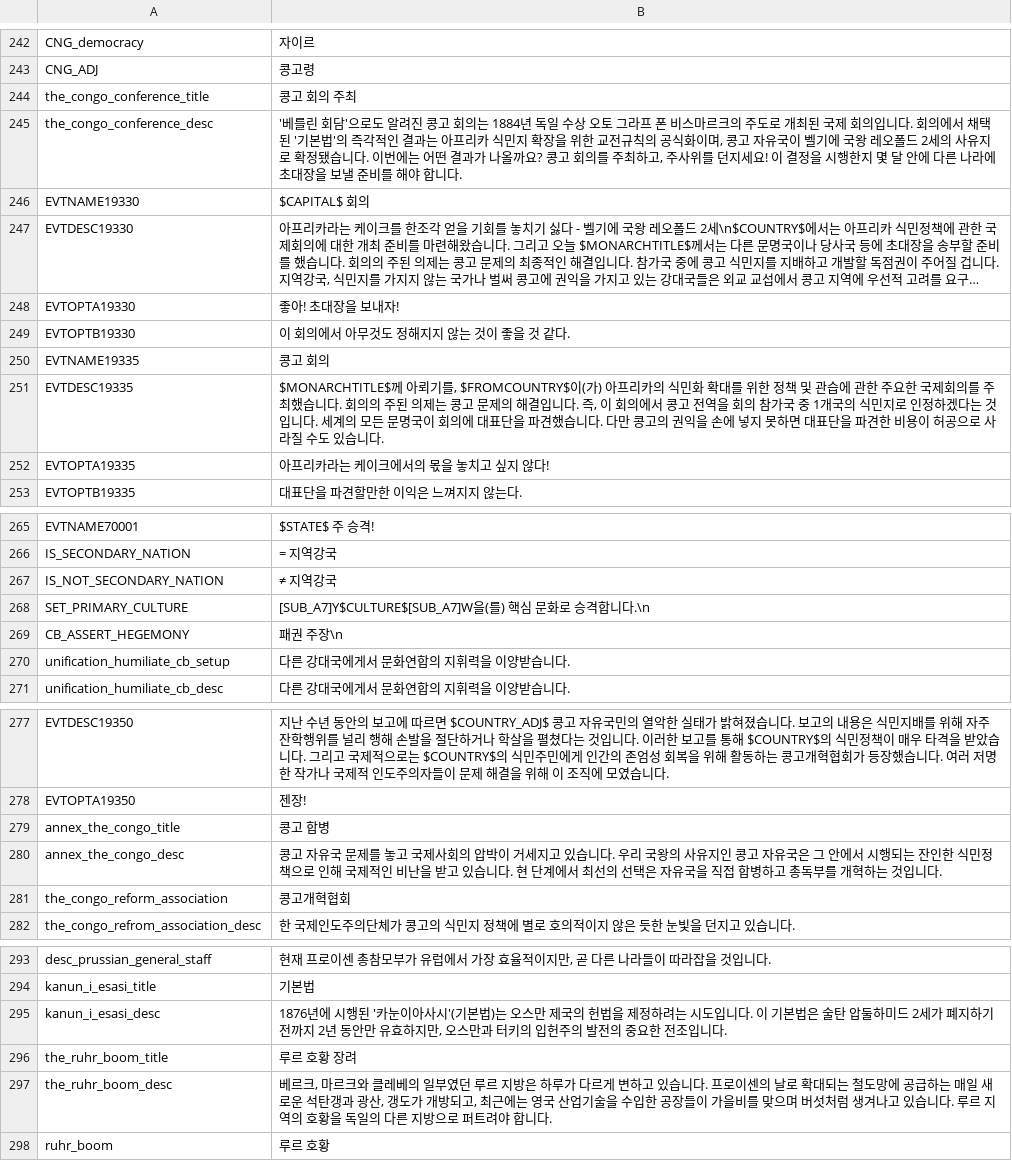
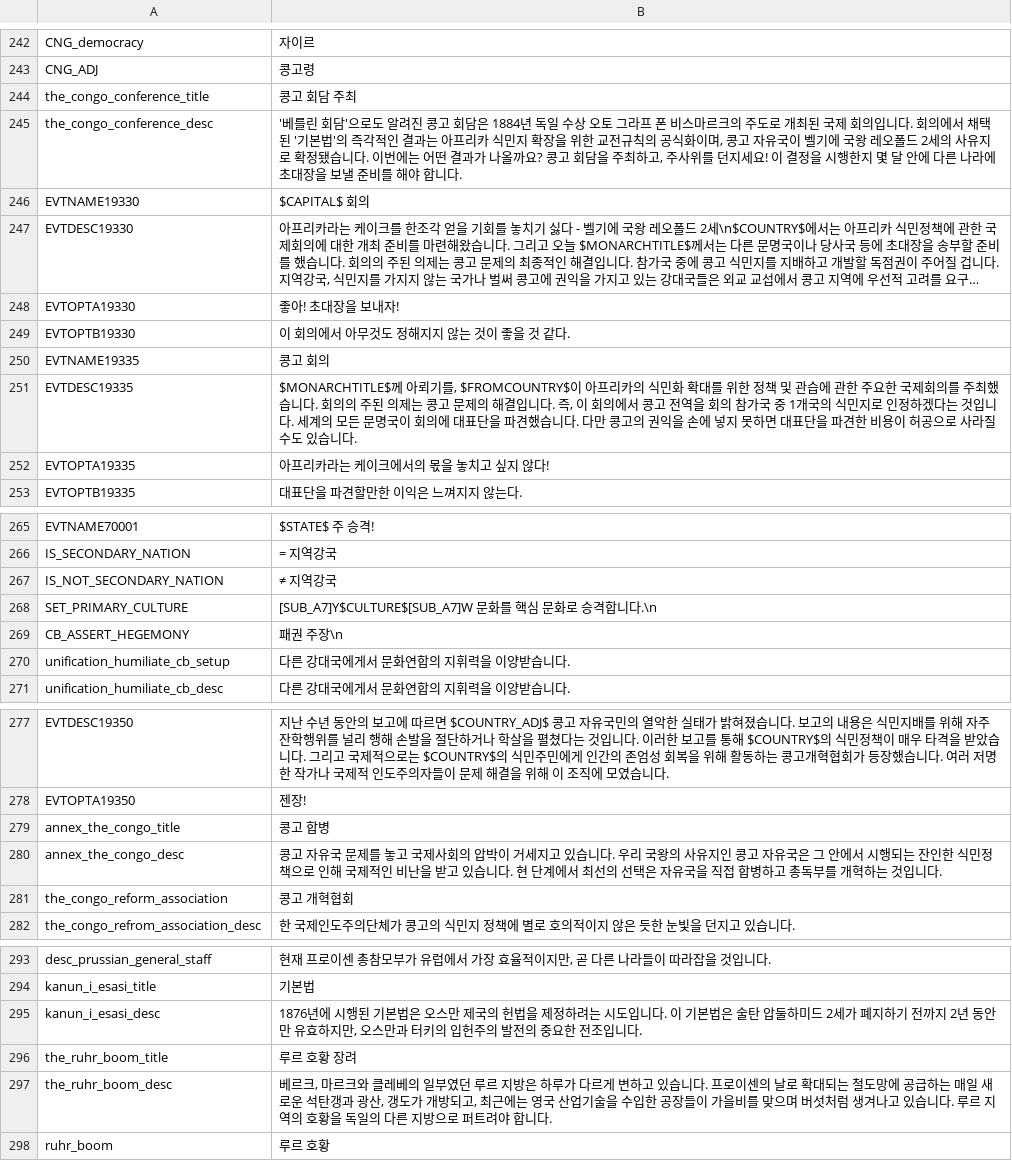
Before and after one commit to kimjeon-il/-Historical-Project-Mod-Korean-Patch, a CSV file: localisation/1.2.csv, drawn as a sheet; only a part is shown, gaps mark what is left out; long unchanged cells end in ….

Commit message:
Update 1.2.csv

```diff
--- a/localisation/1.2.csv
+++ b/localisation/1.2.csv
@@ -243,4 +243,4 @@ CNG_democracy;자이르;;;;;;;;;;;;;;
 CNG_ADJ;콩고령;;;;;;;;;;;;;;
-the_congo_conference_title;콩고 회의 주최;;;;;;;;;;;;;
-the_congo_conference_desc;'베를린 회담'으로도 알려진 콩고 회의는 1884년 독일 수상 오토 그라프 폰 비스마르크의 주도로 개최된 국제 회의입니다. 회의에서 채택된 '기본법'의 즉각적인 결과는 아프리카 식민지 확장을 위한 교전규칙의 공식화이며, 콩고 자유국이 벨기에 국왕 레오폴드 2세의 사유지로 확정됐습니다. 이번에는 어떤 결과가 나올까요? 콩고 회의를 주최하고, 주사위를 던지세요! 이 결정을 시행한지 몇 달 안에 다른 나라에 초대장을 보낼 준비를 해야 합니다.;;;;;;;;;;;;;
+the_congo_conference_title;콩고 회담 주최;;;;;;;;;;;;;
+the_congo_conference_desc;'베를린 회담'으로도 알려진 콩고 회담은 1884년 독일 수상 오토 그라프 폰 비스마르크의 주도로 개최된 국제 회의입니다. 회의에서 채택된 '기본법'의 즉각적인 결과는 아프리카 식민지 확장을 위한 교전규칙의 공식화이며, 콩고 자유국이 벨기에 국왕 레오폴드 2세의 사유지로 확정됐습니다. 이번에는 어떤 결과가 나올까요? 콩고 회담을 주최하고, 주사위를 던지세요! 이 결정을 시행한지 몇 달 안에 다른 나라에 초대장을 보낼 준비를 해야 합니다.;;;;;;;;;;;;;
 EVTNAME19330;$CAPITAL$ 회의;;;;;;;;;;;;;
@@ -250,3 +250,3 @@ EVTOPTB19330;이 회의에서 아무것도 정해지지 않는 것이 좋을 것
 EVTNAME19335;콩고 회의;;;;;;;;;;;;;
-EVTDESC19335;$MONARCHTITLE$께 아뢰기를, $FROMCOUNTRY$이(가) 아프리카의 식민화 확대를 위한 정책 및 관습에 관한 주요한 국제회의를 주최했습니다. 회의의 주된 의제는 콩고 문제의 해결입니다. 즉, 이 회의에서 콩고 전역을 회의 참가국 중 1개국의 식민지로 인정하겠다는 것입니다. 세계의 모든 문명국이 회의에 대표단을 파견했습니다. 다만 콩고의 권익을 손에 넣지 못하면 대표단을 파견한 비용이 허공으로 사라질 수도 있습니다.;;;;;;;;;;;;;
+EVTDESC19335;$MONARCHTITLE$께 아뢰기를, $FROMCOUNTRY$이 아프리카의 식민화 확대를 위한 정책 및 관습에 관한 주요한 국제회의를 주최했습니다. 회의의 주된 의제는 콩고 문제의 해결입니다. 즉, 이 회의에서 콩고 전역을 회의 참가국 중 1개국의 식민지로 인정하겠다는 것입니다. 세계의 모든 문명국이 회의에 대표단을 파견했습니다. 다만 콩고의 권익을 손에 넣지 못하면 대표단을 파견한 비용이 허공으로 사라질 수도 있습니다.;;;;;;;;;;;;;
 EVTOPTA19335;아프리카라는 케이크에서의 몫을 놓치고 싶지 않다!;;;;;;;;;;;;;
@@ -267,3 +267,3 @@ IS_SECONDARY_NATION; = 지역강국;;;;;;;;;;;;;
 IS_NOT_SECONDARY_NATION; ≠ 지역강국;;;;;;;;;;;;;
-SET_PRIMARY_CULTURE; [SUB_A7]Y$CULTURE$[SUB_A7]W을(를) 핵심 문화로 승격합니다.\n;;;;;;;;;;;;;
+SET_PRIMARY_CULTURE; [SUB_A7]Y$CULTURE$[SUB_A7]W 문화를 핵심 문화로 승격합니다.\n;;;;;;;;;;;;;
 CB_ASSERT_HEGEMONY;패권 주장\n;;;;;;;;;;;;;
@@ -280,3 +280,3 @@ annex_the_congo_title;콩고 합병;;;;;;;;;;;;;
 annex_the_congo_desc;콩고 자유국 문제를 놓고 국제사회의 압박이 거세지고 있습니다. 우리 국왕의 사유지인 콩고 자유국은 그 안에서 시행되는 잔인한 식민정책으로 인해 국제적인 비난을 받고 있습니다. 현 단계에서 최선의 선택은 자유국을 직접 합병하고 총독부를 개혁하는 것입니다.;;;;;;;;;;;;;
-the_congo_reform_association;콩고개혁협회;;;;;;;;;;;;;
+the_congo_reform_association;콩고 개혁협회;;;;;;;;;;;;;
 the_congo_refrom_association_desc;한 국제인도주의단체가 콩고의 식민지 정책에 별로 호의적이지 않은 듯한 눈빛을 던지고 있습니다.;;;;;;;;;;;;;
@@ -294,3 +294,3 @@ desc_prussian_general_staff;현재 프로이센 총참모부가 유럽에서 가
 kanun_i_esasi_title;기본법;;;;;;;;;;;;;
-kanun_i_esasi_desc;1876년에 시행된 '카눈이아사시'(기본법)는 오스만 제국의 헌법을 제정하려는 시도입니다. 이 기본법은 술탄 압둘하미드 2세가 폐지하기 전까지 2년 동안만 유효하지만, 오스만과 터키의 입헌주의 발전의 중요한 전조입니다.;;;;;;;;;;;;;
+kanun_i_esasi_desc;1876년에 시행된 기본법은 오스만 제국의 헌법을 제정하려는 시도입니다. 이 기본법은 술탄 압둘하미드 2세가 폐지하기 전까지 2년 동안만 유효하지만, 오스만과 터키의 입헌주의 발전의 중요한 전조입니다.;;;;;;;;;;;;;
 the_ruhr_boom_title;루르 호황 장려;;;;;;;;;;;;;
```
